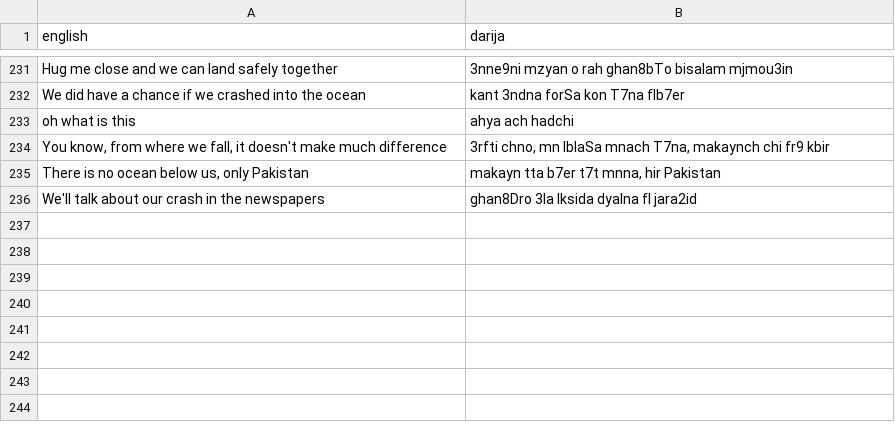
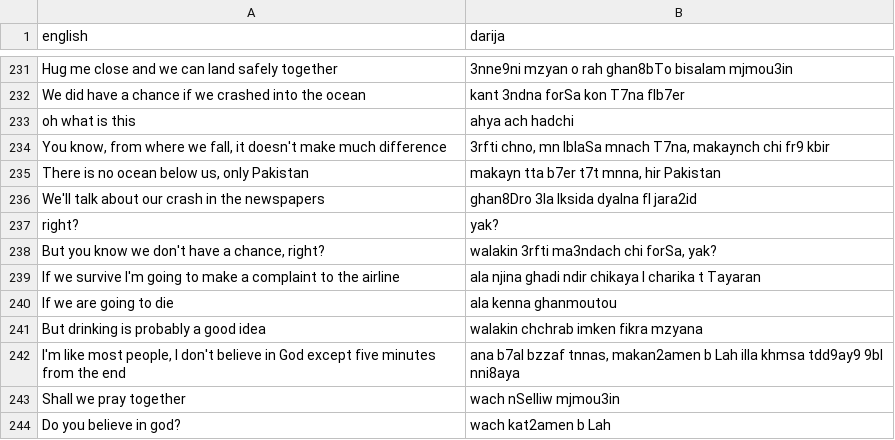
Before and after one commit to darija-open-dataset/dataset, a CSV file: sentences.csv, drawn as a sheet; only a part is shown, gaps mark what is left out.

Commit message:
++

```diff
--- a/sentences.csv
+++ b/sentences.csv
@@ -236 +236,9 @@
 "We'll talk about our crash in the newspapers","ghan8Dro 3la lksida dyalna fl jara2id"
+"right?","yak?"
+"But you know we don't have a chance, right?","walakin 3rfti ma3ndach chi forSa, yak?"
+"If we survive I'm going to make a complaint to the airline","ala njina ghadi ndir chikaya l charika t Tayaran"
+"If we are going to die","ala kenna ghanmoutou"
+"But drinking is probably a good idea","walakin chchrab imken fikra mzyana"
+"I'm like most people, I don't believe in God except five minutes from the end","ana b7al bzzaf tnnas, makan2amen b Lah illa khmsa tdd9ay9 9bl nni8aya"
+"Shall we pray together","wach nSelliw mjmou3in"
+"Do you believe in god?","wach kat2amen b Lah"
```
